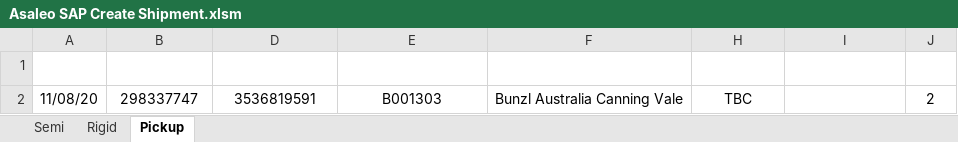
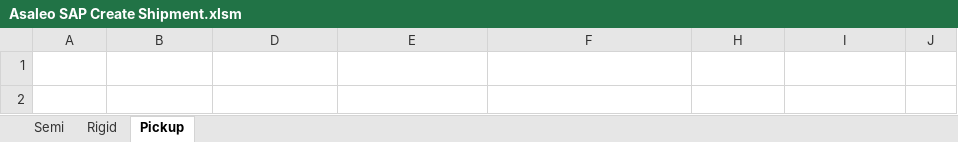
Before and after one commit to JayGeng/VBA-Codes, an Excel workbook: VBA/Asaleo SAP Create Shipment.xlsm, sheet Pickup, drawn as a sheet; values as stored, in another font and other column widths than the file's, no borders; charts and pictures and table styles not drawn; the diff names each change by its address in the sheet, - before the commit and + after, or states it on an @@ line.

```diff
--- a/VBA/Asaleo SAP Create Shipment.xlsm (sheet Pickup)
+++ b/VBA/Asaleo SAP Create Shipment.xlsm (sheet Pickup)
-row 2: 11/08/20 | 298337747 | 3536819591 | B001303 | Bunzl Australia Canning Vale | TBC |  | 2
```
Also changed, not shown: sheet Rigid, sheet Semi, hidden cells, charts or pictures.
